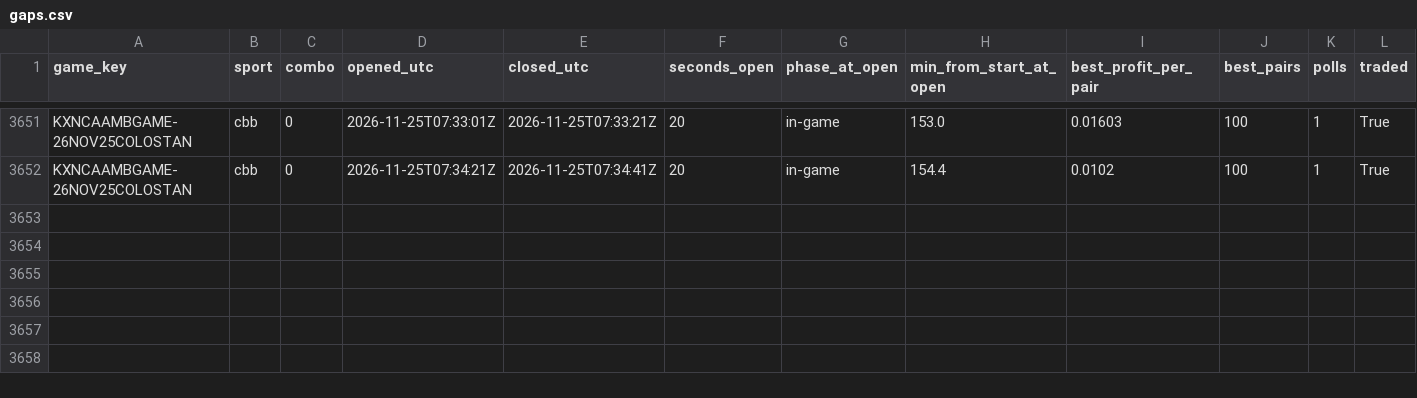
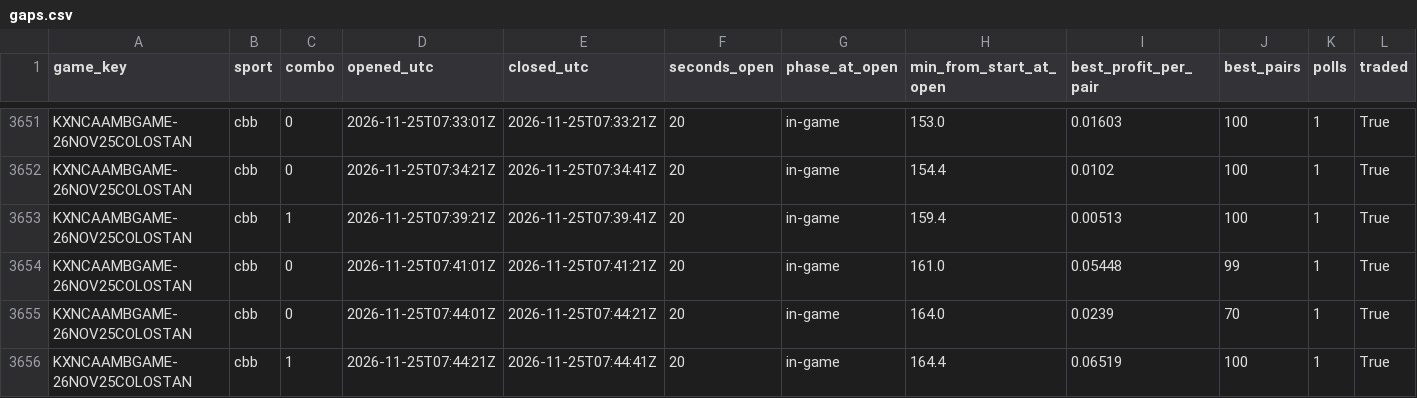
Before and after one commit to gwjp19/Garage-Band-Hedge-Fund, a CSV file: data/gaps.csv, drawn as a sheet; only a part is shown, gaps mark what is left out; the diff names each change by its address in the sheet, - before the commit and + after, or states it on an @@ line.

```diff
--- a/data/gaps.csv
+++ b/data/gaps.csv
+row 3653: KXNCAAMBGAME-26NOV25COLOSTAN | cbb | 1 | 2026-11-25T07:39:21Z | 2026-11-25T07:39:41Z | 20 | in-game | 159.4 | 0.00513 | 100 | 1 | True
+row 3654: KXNCAAMBGAME-26NOV25COLOSTAN | cbb | 0 | 2026-11-25T07:41:01Z | 2026-11-25T07:41:21Z | 20 | in-game | 161.0 | 0.05448 | 99 | 1 | True
+row 3655: KXNCAAMBGAME-26NOV25COLOSTAN | cbb | 0 | 2026-11-25T07:44:01Z | 2026-11-25T07:44:21Z | 20 | in-game | 164.0 | 0.0239 | 70 | 1 | True
+row 3656: KXNCAAMBGAME-26NOV25COLOSTAN | cbb | 1 | 2026-11-25T07:44:21Z | 2026-11-25T07:44:41Z | 20 | in-game | 164.4 | 0.06519 | 100 | 1 | True
```
Also changed, not shown: data/rechecks.csv, 2 other files.
